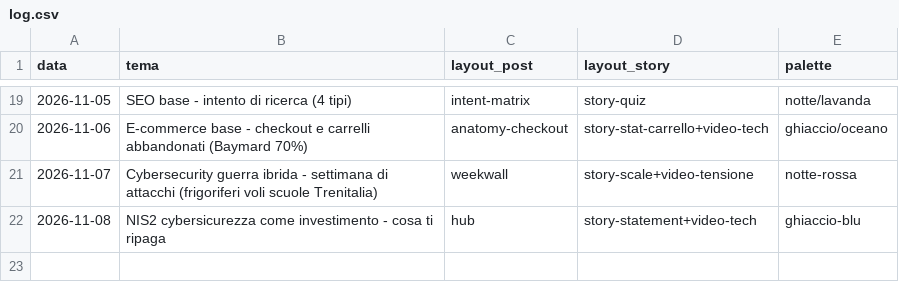
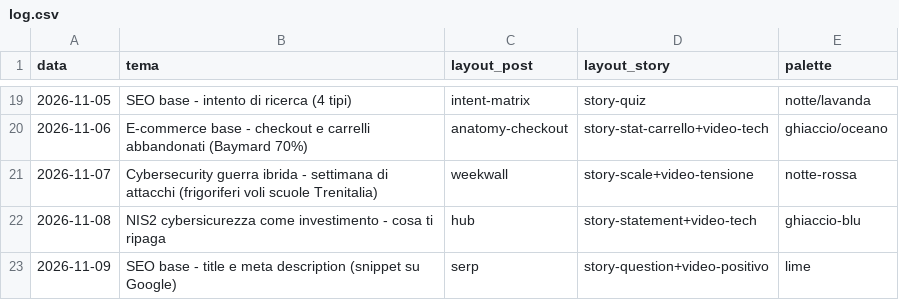
Before and after one commit to stefanosanvincenti/ig-posts, a CSV file: posts/log.csv, drawn as a sheet; only a part is shown, gaps mark what is left out; the diff names each change by its address in the sheet, - before the commit and + after, or states it on an @@ line.

```diff
--- a/posts/log.csv
+++ b/posts/log.csv
+row 23: 2026-11-09 | SEO base - title e meta description (snippet su Google) | serp | story-question+video-positivo | lime
```
Also changed, not shown: 4 other files.
